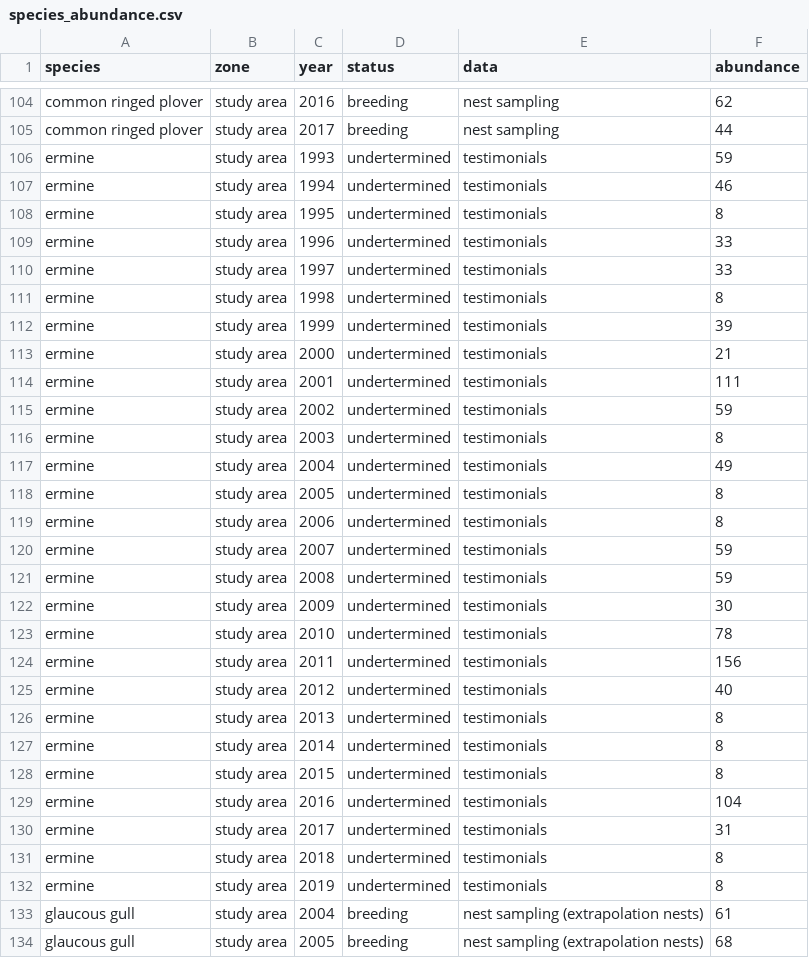
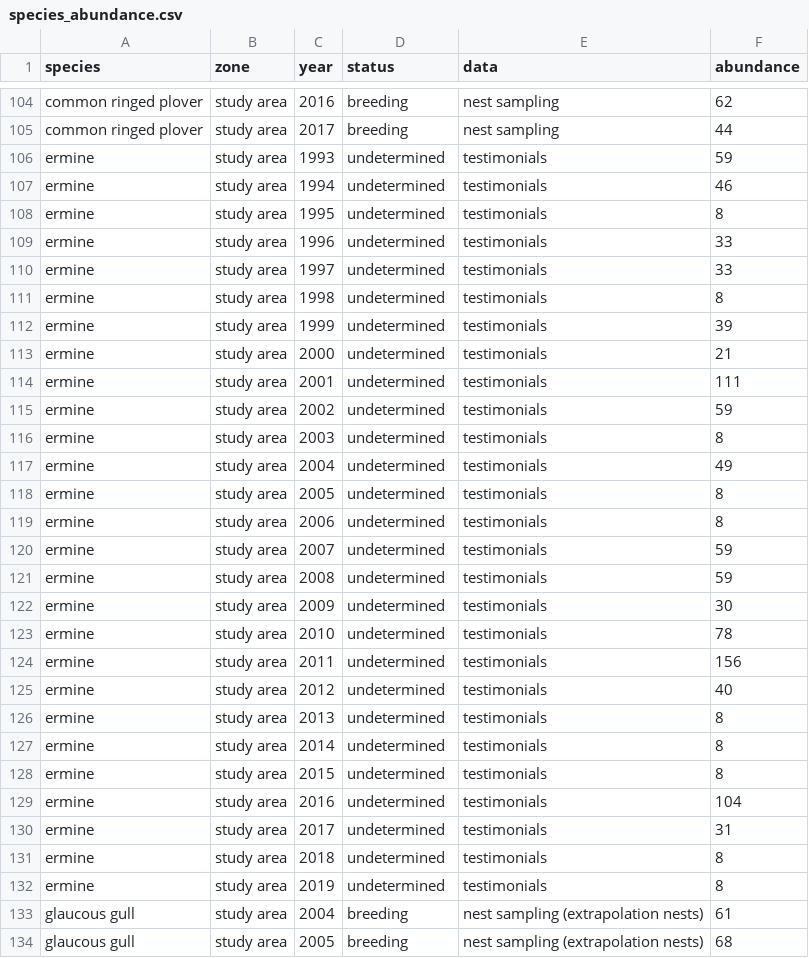
Before and after one commit to chaireBioNorth/BYLOT_species_abundance_dataset, a CSV file: data/clean/species_abundance.csv, drawn as a sheet; only a part is shown, gaps mark what is left out; the diff covers the shown part only.

```diff
--- a/data/clean/species_abundance.csv
+++ b/data/clean/species_abundance.csv
@@ -105,29 +105,29 @@
 "common ringed plover","study area",2017,"breeding","nest sampling",44
-"ermine","study area",1993,"undertermined","testimonials",59
-"ermine","study area",1994,"undertermined","testimonials",46
-"ermine","study area",1995,"undertermined","testimonials",8
-"ermine","study area",1996,"undertermined","testimonials",33
-"ermine","study area",1997,"undertermined","testimonials",33
-"ermine","study area",1998,"undertermined","testimonials",8
-"ermine","study area",1999,"undertermined","testimonials",39
-"ermine","study area",2000,"undertermined","testimonials",21
-"ermine","study area",2001,"undertermined","testimonials",111
-"ermine","study area",2002,"undertermined","testimonials",59
-"ermine","study area",2003,"undertermined","testimonials",8
-"ermine","study area",2004,"undertermined","testimonials",49
-"ermine","study area",2005,"undertermined","testimonials",8
-"ermine","study area",2006,"undertermined","testimonials",8
-"ermine","study area",2007,"undertermined","testimonials",59
-"ermine","study area",2008,"undertermined","testimonials",59
-"ermine","study area",2009,"undertermined","testimonials",30
-"ermine","study area",2010,"undertermined","testimonials",78
-"ermine","study area",2011,"undertermined","testimonials",156
-"ermine","study area",2012,"undertermined","testimonials",40
-"ermine","study area",2013,"undertermined","testimonials",8
-"ermine","study area",2014,"undertermined","testimonials",8
-"ermine","study area",2015,"undertermined","testimonials",8
-"ermine","study area",2016,"undertermined","testimonials",104
-"ermine","study area",2017,"undertermined","testimonials",31
-"ermine","study area",2018,"undertermined","testimonials",8
-"ermine","study area",2019,"undertermined","testimonials",8
+"ermine","study area",1993,"undetermined","testimonials",59
+"ermine","study area",1994,"undetermined","testimonials",46
+"ermine","study area",1995,"undetermined","testimonials",8
+"ermine","study area",1996,"undetermined","testimonials",33
+"ermine","study area",1997,"undetermined","testimonials",33
+"ermine","study area",1998,"undetermined","testimonials",8
+"ermine","study area",1999,"undetermined","testimonials",39
+"ermine","study area",2000,"undetermined","testimonials",21
+"ermine","study area",2001,"undetermined","testimonials",111
+"ermine","study area",2002,"undetermined","testimonials",59
+"ermine","study area",2003,"undetermined","testimonials",8
+"ermine","study area",2004,"undetermined","testimonials",49
+"ermine","study area",2005,"undetermined","testimonials",8
+"ermine","study area",2006,"undetermined","testimonials",8
+"ermine","study area",2007,"undetermined","testimonials",59
+"ermine","study area",2008,"undetermined","testimonials",59
+"ermine","study area",2009,"undetermined","testimonials",30
+"ermine","study area",2010,"undetermined","testimonials",78
+"ermine","study area",2011,"undetermined","testimonials",156
+"ermine","study area",2012,"undetermined","testimonials",40
+"ermine","study area",2013,"undetermined","testimonials",8
+"ermine","study area",2014,"undetermined","testimonials",8
+"ermine","study area",2015,"undetermined","testimonials",8
+"ermine","study area",2016,"undetermined","testimonials",104
+"ermine","study area",2017,"undetermined","testimonials",31
+"ermine","study area",2018,"undetermined","testimonials",8
+"ermine","study area",2019,"undetermined","testimonials",8
 "glaucous gull","study area",2004,"breeding","nest sampling (extrapolation nests)",61
```
Also changed, not shown: 2 edited cells elsewhere in this file, dataset/BYLOT-species_abundance.csv, 32 other files.
